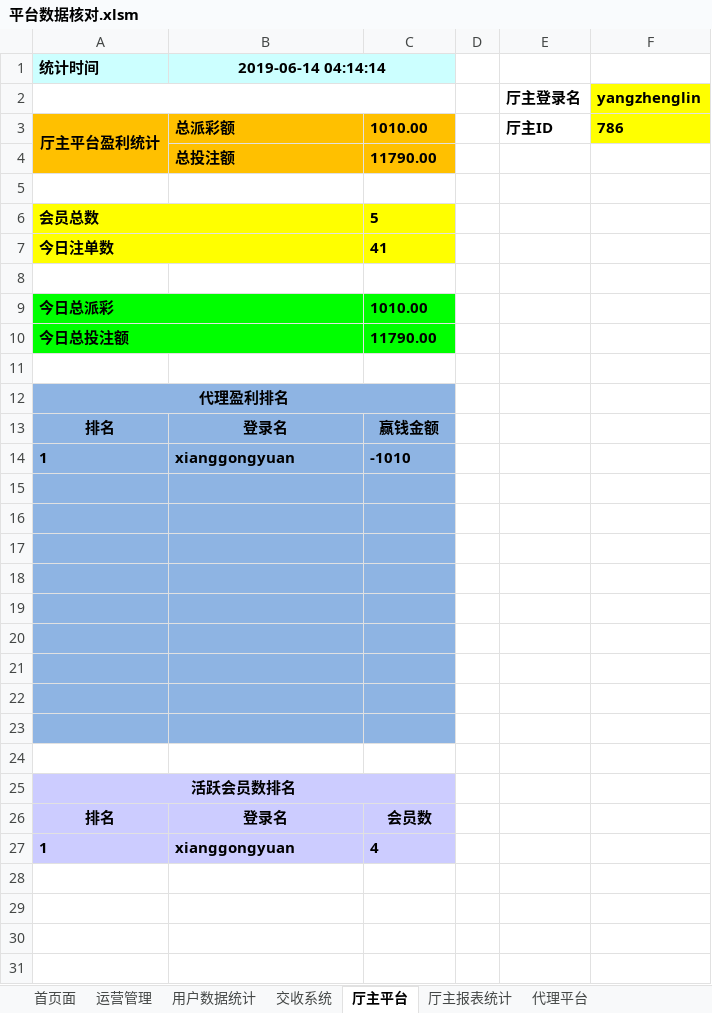
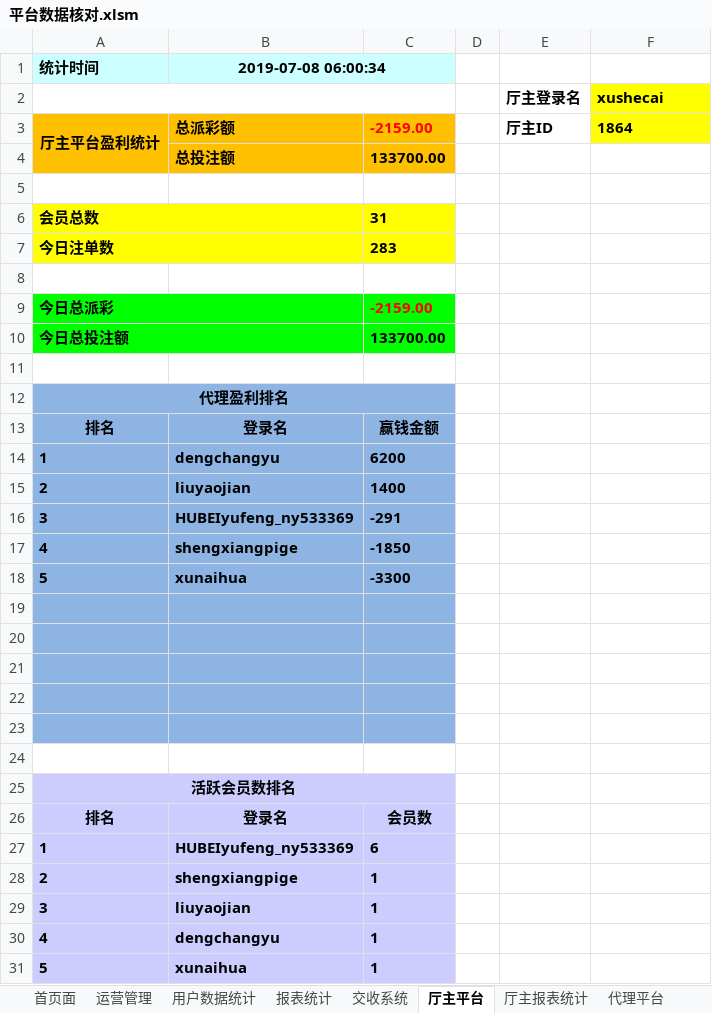
Before and after one commit to kaxisensen/Datachecktools, an Excel workbook: 平台数据核对.xlsm, sheet 厅主平台, drawn as a sheet; values as stored, in another font and other column widths than the file's, no borders; charts and pictures not drawn; the diff names each change by its address in the sheet, - before the commit and + after, or states it on an @@ line.

```diff
--- a/平台数据核对.xlsm (sheet 厅主平台)
+++ b/平台数据核对.xlsm (sheet 厅主平台)
+sheet tab: 报表统计
-B1: 2019-06-14 04:14:14
+B1: 2019-07-08 06:00:34
-F2: yangzhenglin
+F2: xushecai
-C3: 1010.00
+C3: -2159.00
-C3 text colour: black
+C3 text colour: #FF0000
-F3: 786
+F3: 1864
-C4: 11790.00
+C4: 133700.00
-C6: 5
+C6: 31
-C7: 41
+C7: 283
-C9: 1010.00
+C9: -2159.00
-C9 text colour: black
+C9 text colour: #FF0000
-C10: 11790.00
+C10: 133700.00
-B14 (2019-07-08 06:00:34): xianggongyuan
+B14 (2019-07-08 06:00:34): dengchangyu
-C14: -1010
+C14: 6200
-row 15: (empty)
+row 15: 2 | liuyaojian | 1400
-row 16: (empty)
+row 16: 3 | HUBEIyufeng_ny533369 | -291
-row 17: (empty)
+row 17: 4 | shengxiangpige | -1850
-row 18: (empty)
+row 18: 5 | xunaihua | -3300
-B27 (2019-07-08 06:00:34): xianggongyuan
+B27 (2019-07-08 06:00:34): HUBEIyufeng_ny533369
-C27: 4
+C27: 6
+row 28: 2 | shengxiangpige | 1
+row 29: 3 | liuyaojian | 1
+row 30: 4 | dengchangyu | 1
+row 31: 5 | xunaihua | 1
```
Also changed, not shown: sheet 厅主报表统计, sheet 交收系统, sheet 总平台风险控制, sheet 用户数据统计, charts or pictures, 1 other file.
